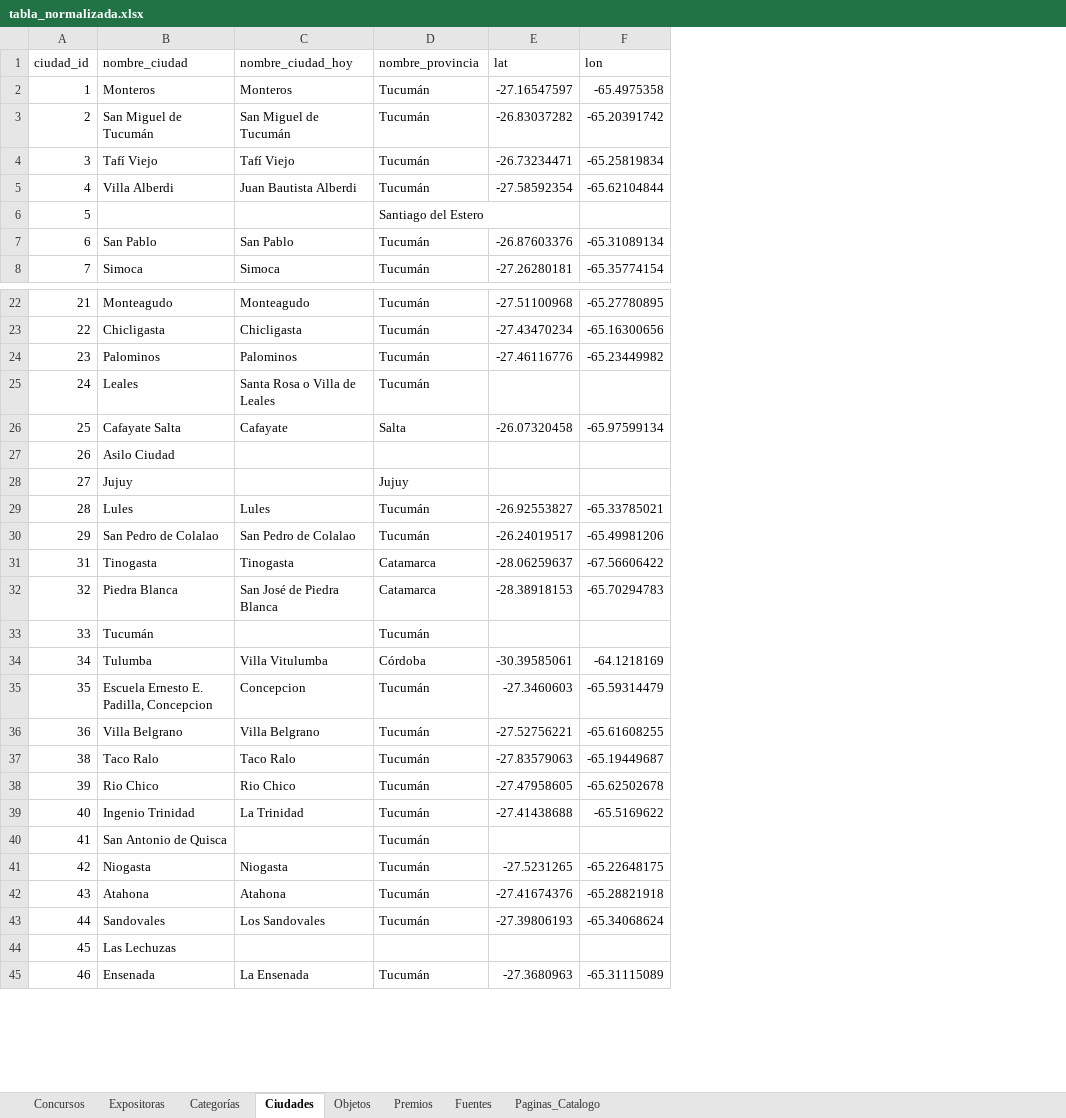
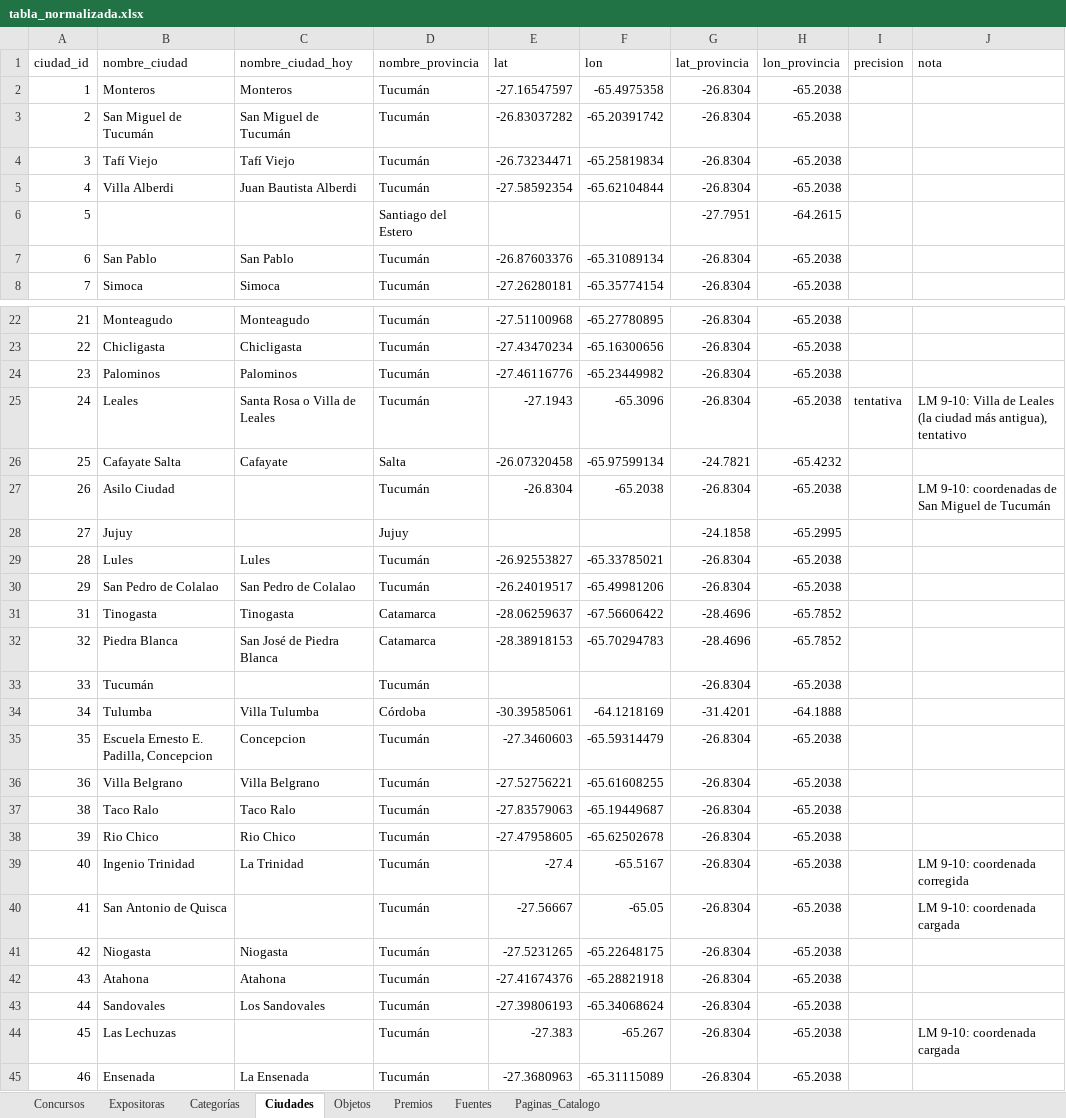
Before and after one commit to jrolandoUnsam/Cartografias-textil-tucuman, an Excel workbook: data/processed/tabla_normalizada.xlsx, sheet Ciudades, drawn as a sheet; only a part is shown, gaps mark what is left out; values as stored, in another font and other column widths than the file's, no borders; the diff covers the shown part only; the diff names each change by its address in the sheet, - before the commit and + after, or states it on an @@ line.

```diff
--- a/data/processed/tabla_normalizada.xlsx (sheet Ciudades)
+++ b/data/processed/tabla_normalizada.xlsx (sheet Ciudades)
+column G (lat_provincia), rows 2-8: -26.8304 | -26.8304 | -26.8304 | -26.8304 | -27.7951 | -26.8304 | -26.8304; rows 22-45: -26.8304 | -26.8304 | -26.8304 | -26.8304 | -24.7821 | -26.8304 | -24.1858 | -26.8304 | -26.8304 | -28.4696 | -28.4696 | -26.8304 | -31.4201 | -26.8304 | -26.8304 | -26.8304 | -26.8304 | -26.8304 | -26.8304 | -26.8304 | -26.8304 | -26.8304 | -26.8304 | -26.8304
+column H (lon_provincia), rows 2-8: -65.2038 | -65.2038 | -65.2038 | -65.2038 | -64.2615 | -65.2038 | -65.2038; rows 22-45: -65.2038 | -65.2038 | -65.2038 | -65.2038 | -65.4232 | -65.2038 | -65.2995 | -65.2038 | -65.2038 | -65.7852 | -65.7852 | -65.2038 | -64.1888 | -65.2038 | -65.2038 | -65.2038 | -65.2038 | -65.2038 | -65.2038 | -65.2038 | -65.2038 | -65.2038 | -65.2038 | -65.2038
+column I (precision), row 25: tentativa
+column J (nota), rows 25-44: LM 9-10: Villa de Leales (la ciudad más antigua), tentativo |  | LM 9-10: coordenadas de San Miguel de Tucumán |  |  |  |  |  |  |  |  |  |  |  | LM 9-10: coordenada corregida | LM 9-10: coordenada cargada |  |  |  | LM 9-10: coordenada cargada
-E25 (lat): (empty)
+E25 (lat): -27.1943
-F25 (lon): (empty)
+F25 (lon): -65.3096
-D27 (nombre_provincia): (empty)
+D27 (nombre_provincia): Tucumán
-E27 (lat): (empty)
+E27 (lat): -26.8304
-F27 (lon): (empty)
+F27 (lon): -65.2038
-C34 (nombre_ciudad_hoy): Villa Vitulumba
+C34 (nombre_ciudad_hoy): Villa Tulumba
-E39 (lat): -27.41438688
+E39 (lat): -27.4
-F39 (lon): -65.5169622
+F39 (lon): -65.5167
-E40 (lat): (empty)
+E40 (lat): -27.56667
-F40 (lon): (empty)
+F40 (lon): -65.05
-D44 (nombre_provincia): (empty)
+D44 (nombre_provincia): Tucumán
-E44 (lat): (empty)
+E44 (lat): -27.383
-F44 (lon): (empty)
+F44 (lon): -65.267
```
Also changed, not shown: 11 edited cells elsewhere in this sheet, data/interim/tabla_normalizada_dedup.xlsx, data/processed/vista_plana_tabla_consolidada.xlsx, 8 other files.
